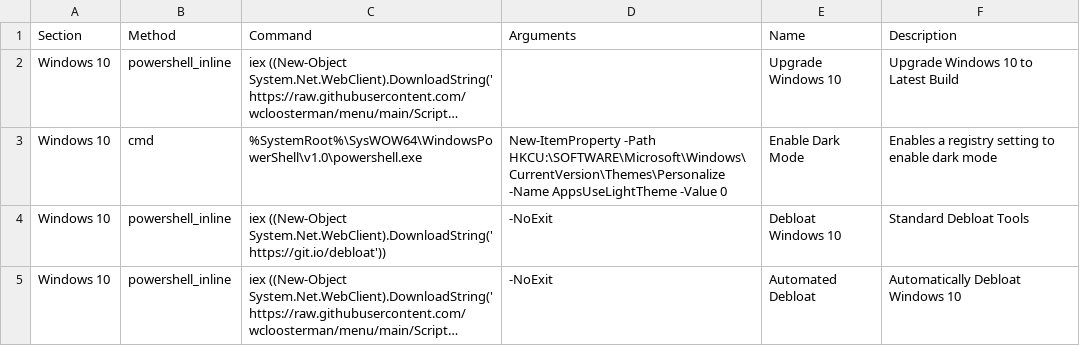
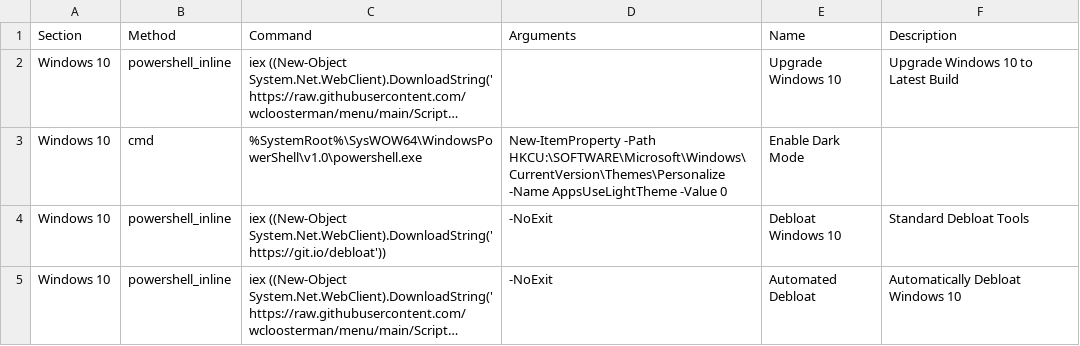
Before and after one commit to wcloosterman/menu, a CSV file: menu_items.csv, drawn as a sheet; only a part is shown; long unchanged cells end in …; the diff names each change by its address in the sheet, - before the commit and + after, or states it on an @@ line.

Commit message:
Update menu_items.csv

```diff
--- a/menu_items.csv
+++ b/menu_items.csv
-F3 (Description): Enables a registry setting to enable dark mode
+F3 (Description): (empty)
```
